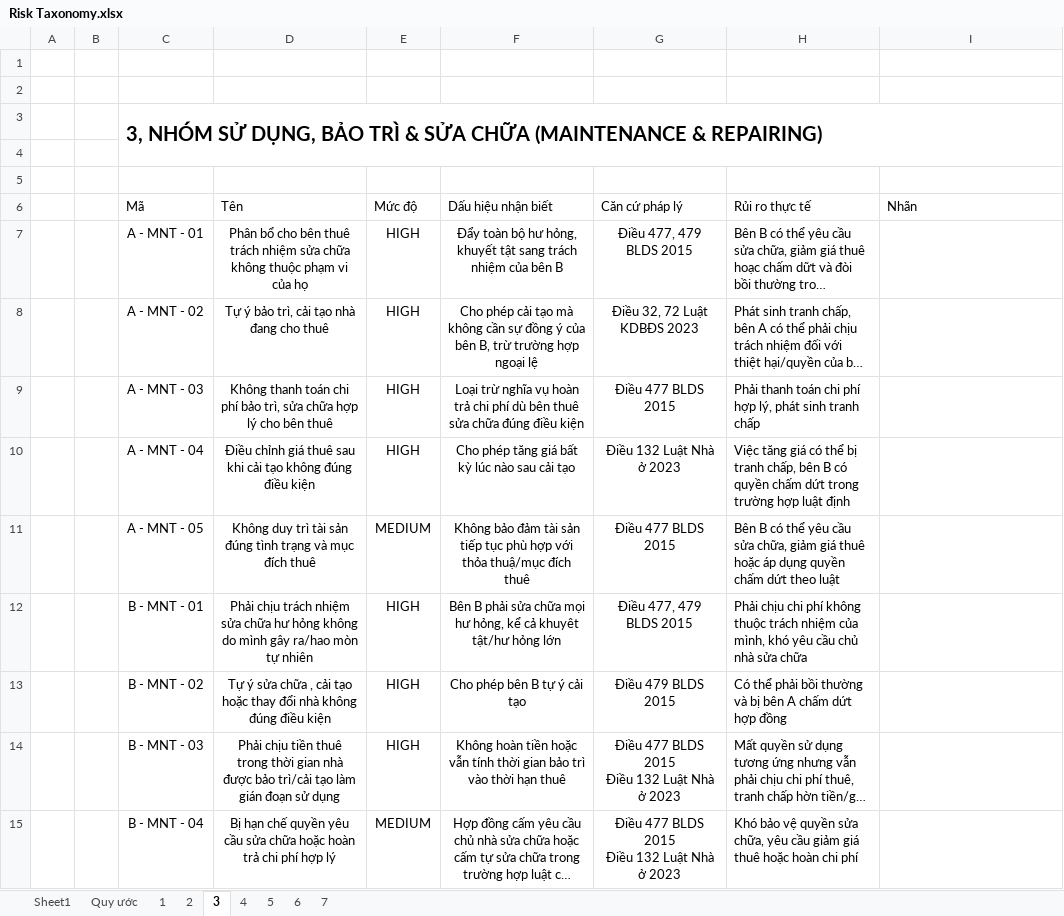
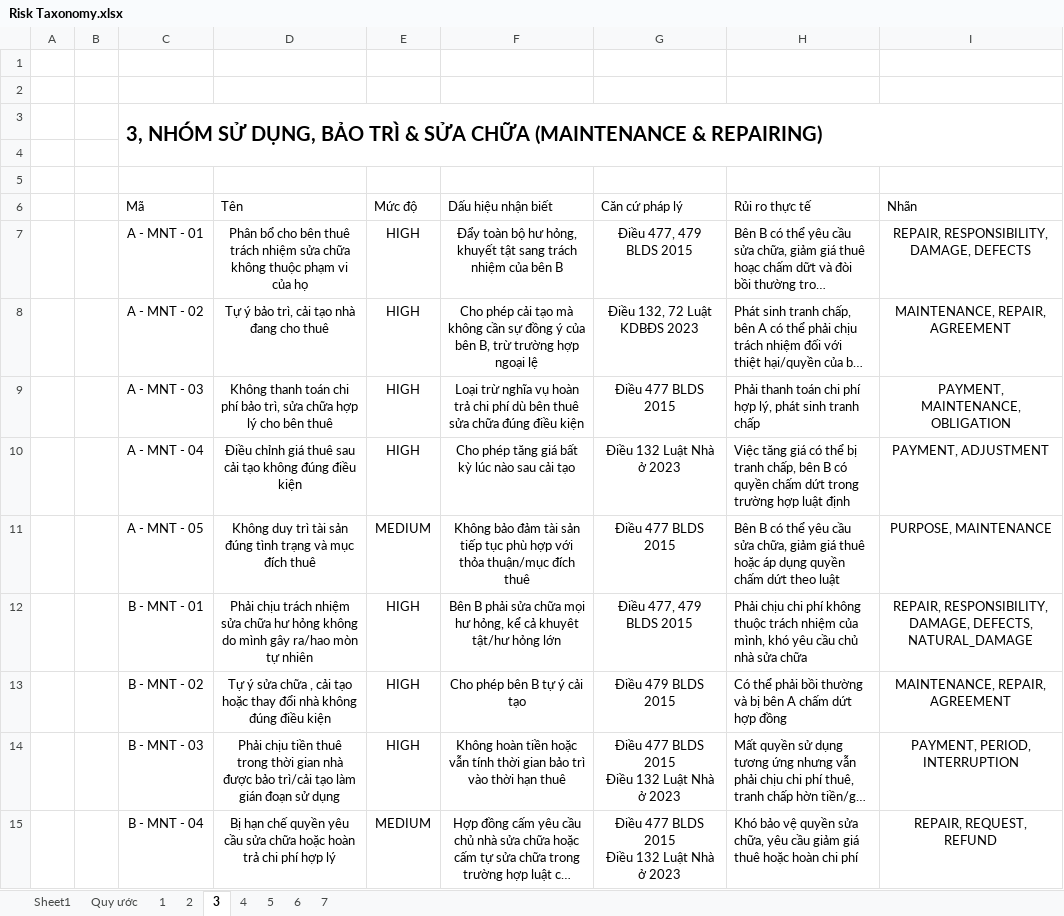
Before and after one commit to hoanglax/ContractRiskAnalyzer, an Excel workbook: data/Risk Taxonomy.xlsx, sheet 3, drawn as a sheet; long unchanged cells end in …; values as stored, in another font and other column widths than the file's, no borders; charts and pictures not drawn; the diff names each change by its address in the sheet, - before the commit and + after, or states it on an @@ line.

```diff
--- a/data/Risk Taxonomy.xlsx (sheet 3)
+++ b/data/Risk Taxonomy.xlsx (sheet 3)
-I7: (empty)
+I7: REPAIR, RESPONSIBILITY, DAMAGE, DEFECTS
-G8: Điều 32, 72 Luật KDBĐS 2023
+G8: Điều 132, 72 Luật KDBĐS 2023
-I8: (empty)
+I8: MAINTENANCE, REPAIR, AGREEMENT
-I9: (empty)
+I9: PAYMENT, MAINTENANCE, OBLIGATION
-D10: …thuê sau khi cải tạo…
+D10: …thuê sau cải tạo…
-I10: (empty)
+I10: PAYMENT, ADJUSTMENT
-F11: …với thỏa thuậ/mục đích thuê
+F11: …với thỏa thuận/mục đích thuê
-I11: (empty)
+I11: PURPOSE, MAINTENANCE
-I12: (empty)
+I12: REPAIR, RESPONSIBILITY, DAMAGE, DEFECTS, NATURAL_DAMAGE
-I13: (empty)
+I13: MAINTENANCE, REPAIR, AGREEMENT
-I14: (empty)
+I14: PAYMENT, PERIOD, INTERRUPTION
-I15: (empty)
+I15: REPAIR, REQUEST, REFUND
```
Also changed, not shown: sheet 7, sheet 5, sheet 6, sheet 2, sheet 4, sheet 1, 4 other files.
